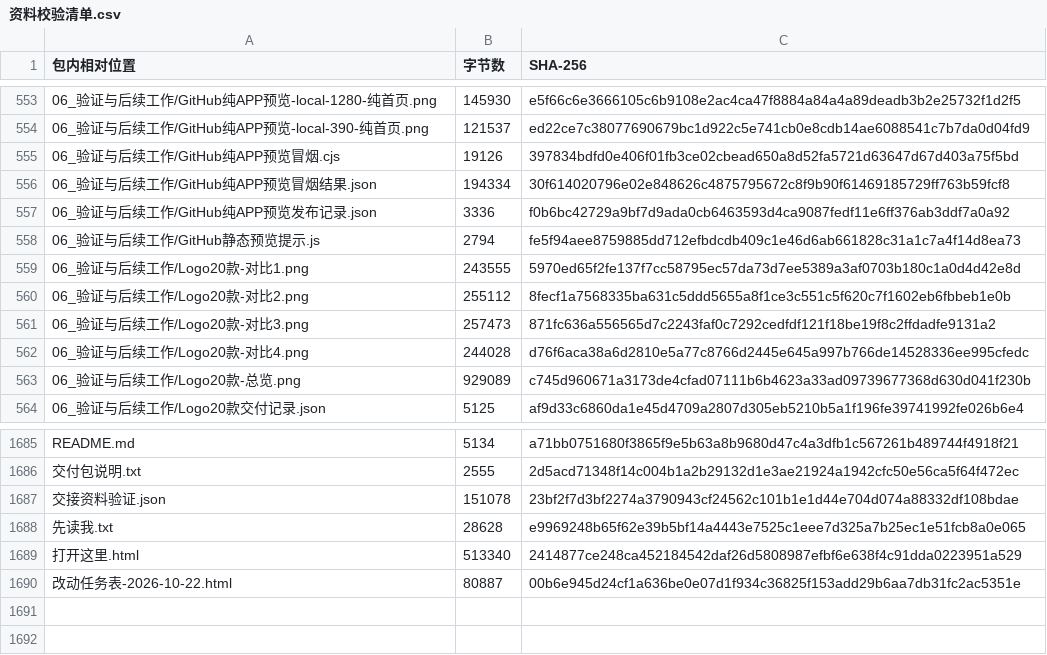
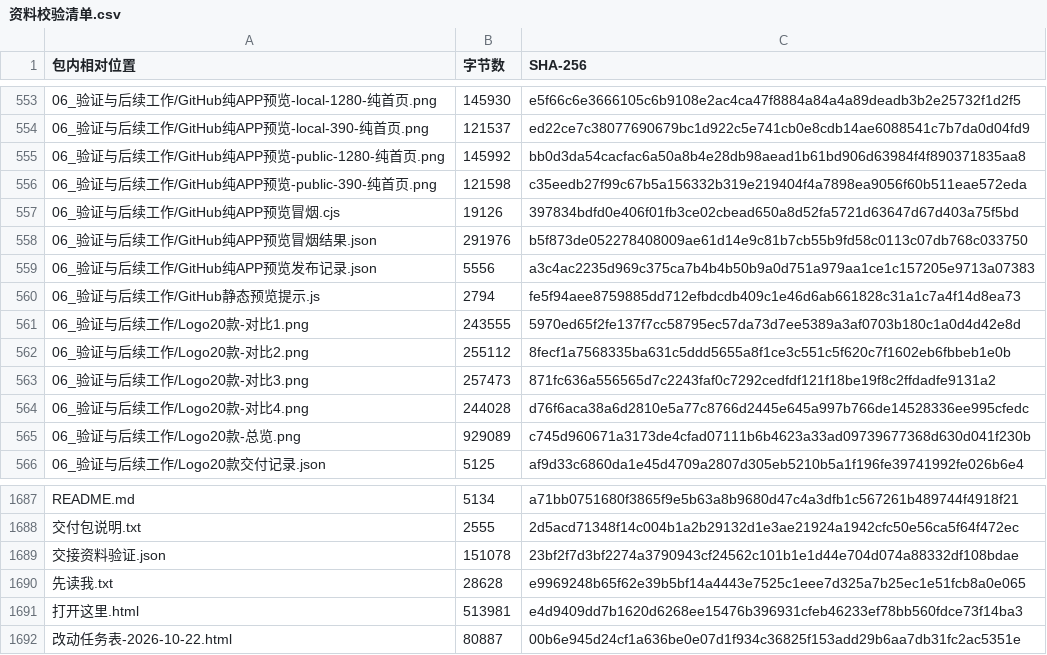
Before and after one commit to Fyao6/dongfang-zhihui-app, a CSV file: 资料校验清单.csv, drawn as a sheet; only a part is shown, gaps mark what is left out.

```diff
--- a/资料校验清单.csv
+++ b/资料校验清单.csv
@@ -554,5 +554,7 @@
 06_验证与后续工作/GitHub纯APP预览-local-390-纯首页.png,121537,ed22ce7c38077690679bc1d922c5e741cb0e8cdb14ae6088541c7b7da0d04fd9
+06_验证与后续工作/GitHub纯APP预览-public-1280-纯首页.png,145992,bb0d3da54cacfac6a50a8b4e28db98aead1b61bd906d63984f4f890371835aa8
+06_验证与后续工作/GitHub纯APP预览-public-390-纯首页.png,121598,c35eedb27f99c67b5a156332b319e219404f4a7898ea9056f60b511eae572eda
 06_验证与后续工作/GitHub纯APP预览冒烟.cjs,19126,397834bdfd0e406f01fb3ce02cbead650a8d52fa5721d63647d67d403a75f5bd
-06_验证与后续工作/GitHub纯APP预览冒烟结果.json,194334,30f614020796e02e848626c4875795672c8f9b90f61469185729ff763b59fcf8
-06_验证与后续工作/GitHub纯APP预览发布记录.json,3336,f0b6bc42729a9bf7d9ada0cb6463593d4ca9087fedf11e6ff376ab3ddf7a0a92
+06_验证与后续工作/GitHub纯APP预览冒烟结果.json,291976,b5f873de052278408009ae61d14e9c81b7cb55b9fd58c0113c07db768c033750
+06_验证与后续工作/GitHub纯APP预览发布记录.json,5556,a3c4ac2235d969c375ca7b4b4b50b9a0d751a979aa1ce1c157205e9713a07383
 06_验证与后续工作/GitHub静态预览提示.js,2794,fe5f94aee8759885dd712efbdcdb409c1e46d6ab661828c31a1c7a4f14d8ea73
@@ -1688,3 +1690,3 @@ README.md,5134,a71bb0751680f3865f9e5b63a8b9680d47c4a3dfb1c567261b489744f4918f21
 先读我.txt,28628,e9969248b65f62e39b5bf14a4443e7525c1eee7d325a7b25ec1e51fcb8a0e065
-打开这里.html,513340,2414877ce248ca452184542daf26d5808987efbf6e638f4c91dda0223951a529
+打开这里.html,513981,e4d9409dd7b1620d6268ee15476b396931cfeb46233ef78bb560fdce73f14ba3
 改动任务表-2026-10-22.html,80887,00b6e945d24cf1a636be0e07d1f934c36825f153add29b6aa7db31fc2ac5351e
```
Also changed, not shown: 6 other files.
